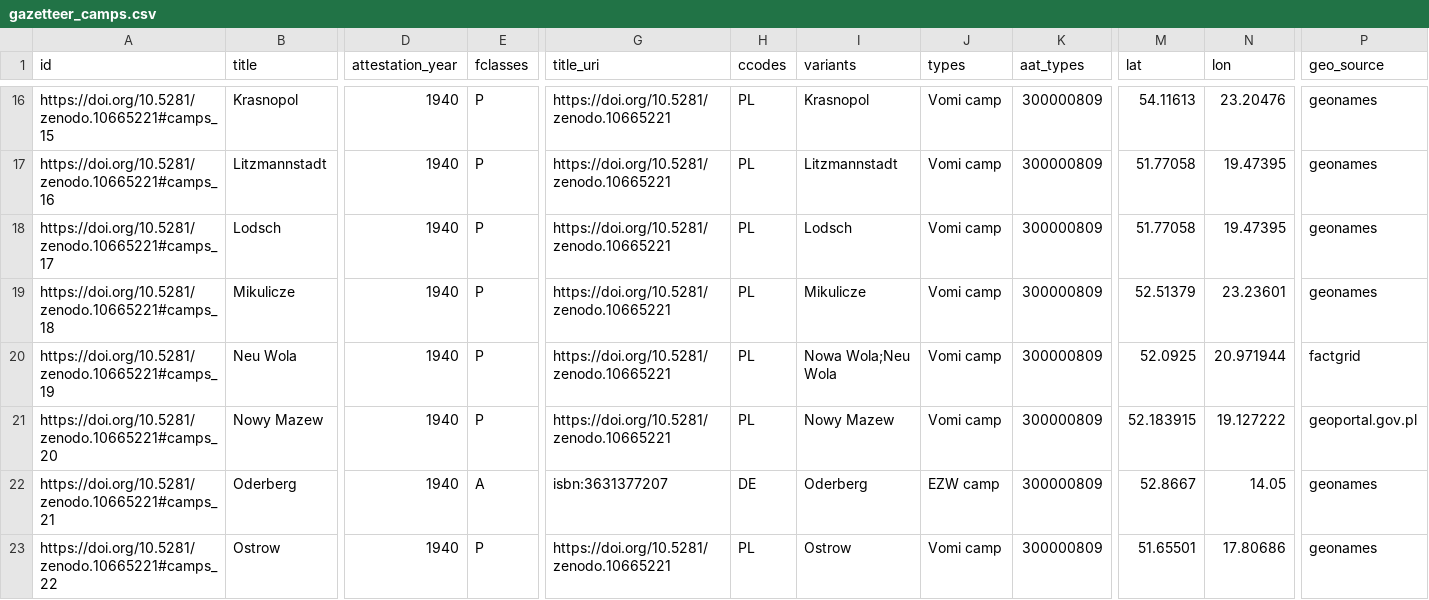
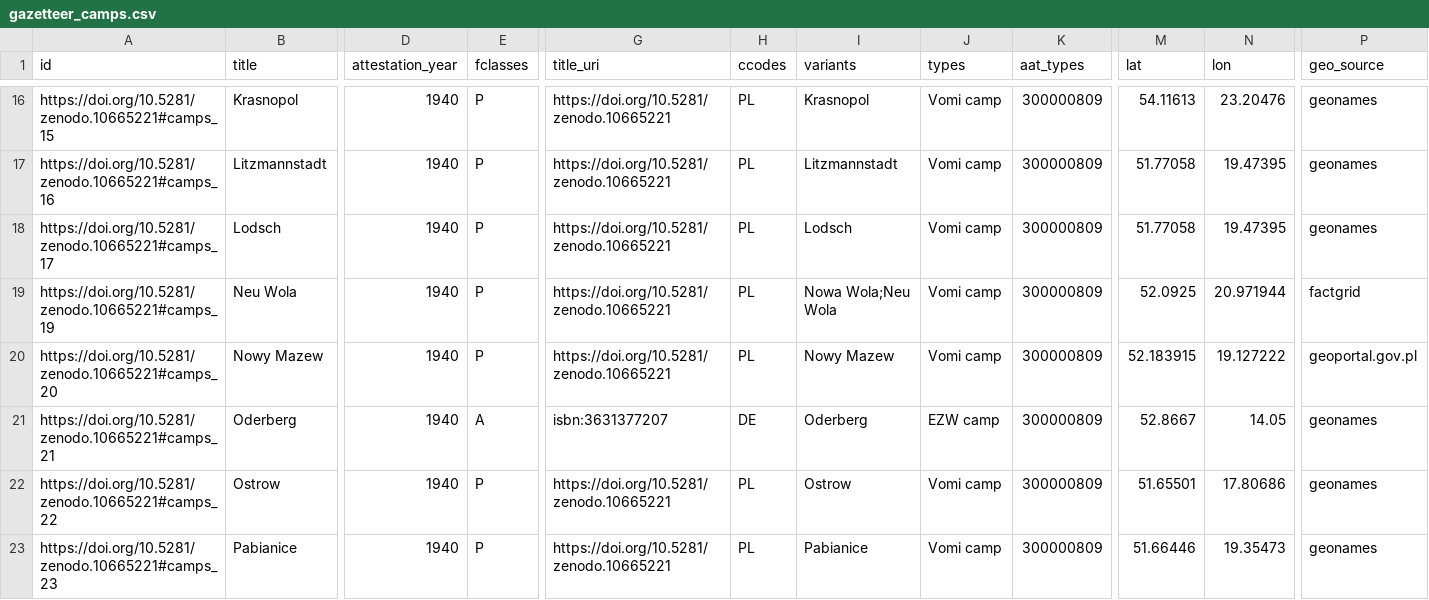
Before and after one commit to rue-a/hofzuweisungslisten, a CSV file: Gazetteer/gazetteer_camps.csv, drawn as a sheet; only a part is shown, gaps mark what is left out; the shorter side is filled out with more unchanged rows; rows hold the shown columns only; the diff names each change by its address in the sheet, - before the commit and + after, or states it on an @@ line.

```diff
--- a/Gazetteer/gazetteer_camps.csv
+++ b/Gazetteer/gazetteer_camps.csv
-row 19: https://doi.org/10.5281/zenodo.10665221#camps_18 | Mikulicze | 1940 | P | https://doi.org/10.5281/zenodo.10665221 | PL | Mikulicze | Vomi camp | 300000809 | 52.51379 | 23.23601 | geonames
```
Also changed, not shown: Gazetteer/gazetteer_target_settlements.csv, 1 other file.
